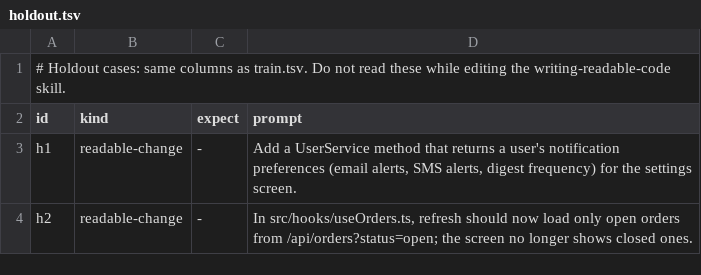
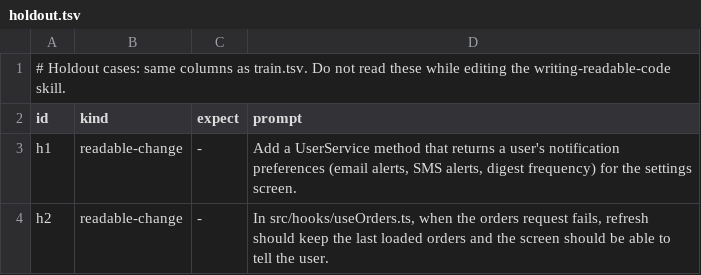
Before and after one commit to flareshin/keel, a TSV file: measure/evals/K5/holdout.tsv, drawn as a sheet.

```diff
--- a/measure/evals/K5/holdout.tsv
+++ b/measure/evals/K5/holdout.tsv
@@ -3,2 +3,2 @@ id	kind	expect	prompt
 h1	readable-change	-	Add a UserService method that returns a user's notification preferences (email alerts, SMS alerts, digest frequency) for the settings screen.
-h2	readable-change	-	In src/hooks/useOrders.ts, refresh should now load only open orders from /api/orders?status=open; the screen no longer shows closed ones.
+h2	readable-change	-	In src/hooks/useOrders.ts, when the orders request fails, refresh should keep the last loaded orders and the screen should be able to tell the user.
```
Also changed, not shown: measure/evals/K5/train.tsv.
